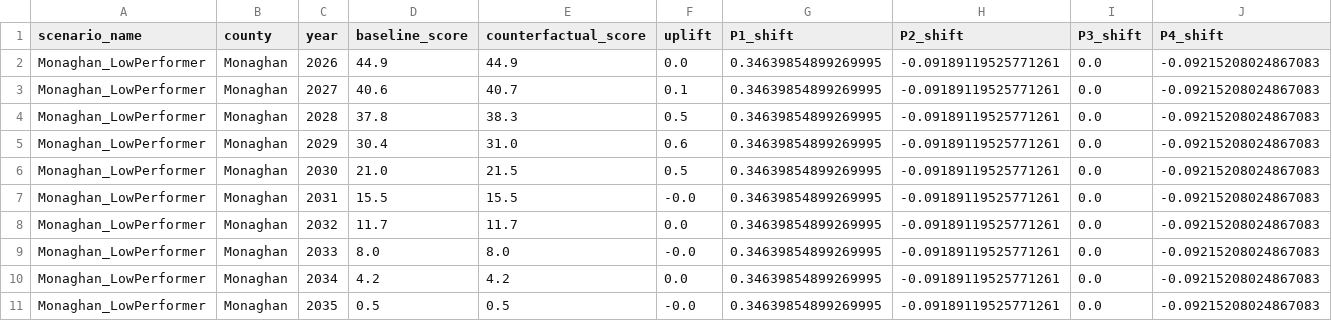
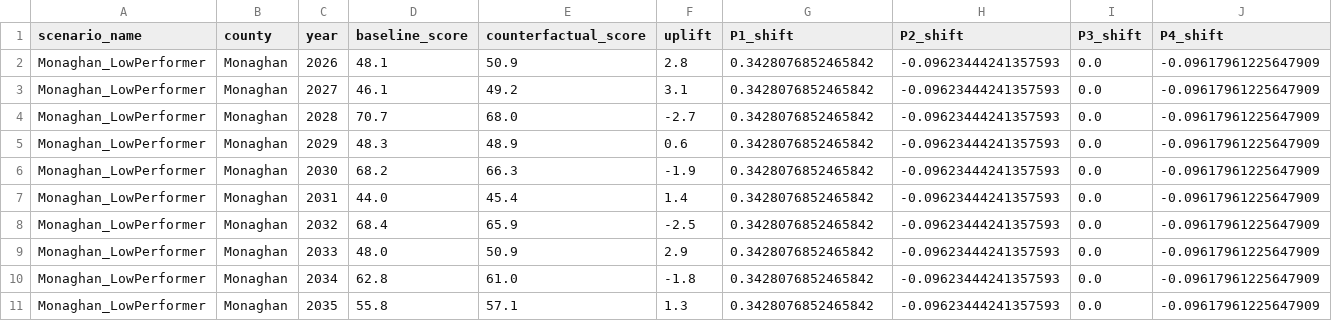
Before and after one commit to Kimou1234321/AgriGraph, a CSV file: backend/data/counterfactual_scenarios.csv, drawn as a sheet; only a part is shown; the diff covers the shown part only.

```diff
--- a/backend/data/counterfactual_scenarios.csv
+++ b/backend/data/counterfactual_scenarios.csv
@@ -1,11 +1,11 @@
 scenario_name,county,year,baseline_score,counterfactual_score,uplift,P1_shift,P2_shift,P3_shift,P4_shift
-Monaghan_LowPerformer,Monaghan,2026,44.9,44.9,0.0,0.34639854899269995,-0.09189119525771261,0.0,-0.09215208024867083
-Monaghan_LowPerformer,Monaghan,2027,40.6,40.7,0.1,0.34639854899269995,-0.09189119525771261,0.0,-0.09215208024867083
-Monaghan_LowPerformer,Monaghan,2028,37.8,38.3,0.5,0.34639854899269995,-0.09189119525771261,0.0,-0.09215208024867083
-Monaghan_LowPerformer,Monaghan,2029,30.4,31.0,0.6,0.34639854899269995,-0.09189119525771261,0.0,-0.09215208024867083
-Monaghan_LowPerformer,Monaghan,2030,21.0,21.5,0.5,0.34639854899269995,-0.09189119525771261,0.0,-0.09215208024867083
-Monaghan_LowPerformer,Monaghan,2031,15.5,15.5,-0.0,0.34639854899269995,-0.09189119525771261,0.0,-0.09215208024867083
-Monaghan_LowPerformer,Monaghan,2032,11.7,11.7,0.0,0.34639854899269995,-0.09189119525771261,0.0,-0.09215208024867083
-Monaghan_LowPerformer,Monaghan,2033,8.0,8.0,-0.0,0.34639854899269995,-0.09189119525771261,0.0,-0.09215208024867083
-Monaghan_LowPerformer,Monaghan,2034,4.2,4.2,0.0,0.34639854899269995,-0.09189119525771261,0.0,-0.09215208024867083
-Monaghan_LowPerformer,Monaghan,2035,0.5,0.5,-0.0,0.34639854899269995,-0.09189119525771261,0.0,-0.09215208024867083
+Monaghan_LowPerformer,Monaghan,2026,48.1,50.9,2.8,0.3428076852465842,-0.09623444241357593,0.0,-0.09617961225647909
+Monaghan_LowPerformer,Monaghan,2027,46.1,49.2,3.1,0.3428076852465842,-0.09623444241357593,0.0,-0.09617961225647909
+Monaghan_LowPerformer,Monaghan,2028,70.7,68.0,-2.7,0.3428076852465842,-0.09623444241357593,0.0,-0.09617961225647909
+Monaghan_LowPerformer,Monaghan,2029,48.3,48.9,0.6,0.3428076852465842,-0.09623444241357593,0.0,-0.09617961225647909
+Monaghan_LowPerformer,Monaghan,2030,68.2,66.3,-1.9,0.3428076852465842,-0.09623444241357593,0.0,-0.09617961225647909
+Monaghan_LowPerformer,Monaghan,2031,44.0,45.4,1.4,0.3428076852465842,-0.09623444241357593,0.0,-0.09617961225647909
+Monaghan_LowPerformer,Monaghan,2032,68.4,65.9,-2.5,0.3428076852465842,-0.09623444241357593,0.0,-0.09617961225647909
+Monaghan_LowPerformer,Monaghan,2033,48.0,50.9,2.9,0.3428076852465842,-0.09623444241357593,0.0,-0.09617961225647909
+Monaghan_LowPerformer,Monaghan,2034,62.8,61.0,-1.8,0.3428076852465842,-0.09623444241357593,0.0,-0.09617961225647909
+Monaghan_LowPerformer,Monaghan,2035,55.8,57.1,1.3,0.3428076852465842,-0.09623444241357593,0.0,-0.09617961225647909
```
Also changed, not shown: 82 edited cells elsewhere in this file, backend/data/forecast_pillars_2026_2036.csv, backend/data/sustainability_scores.csv, 55 other files.
